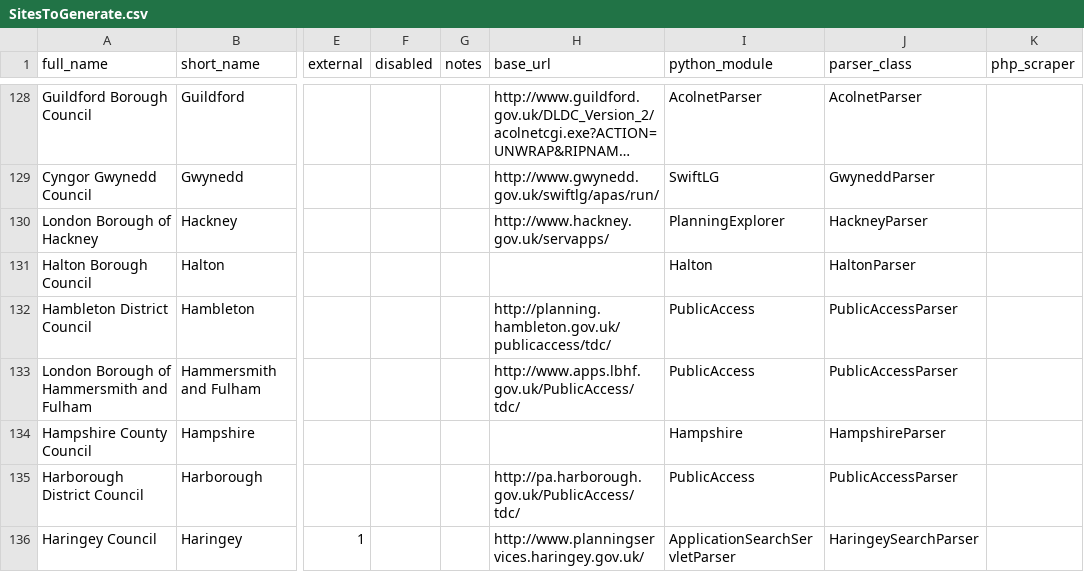
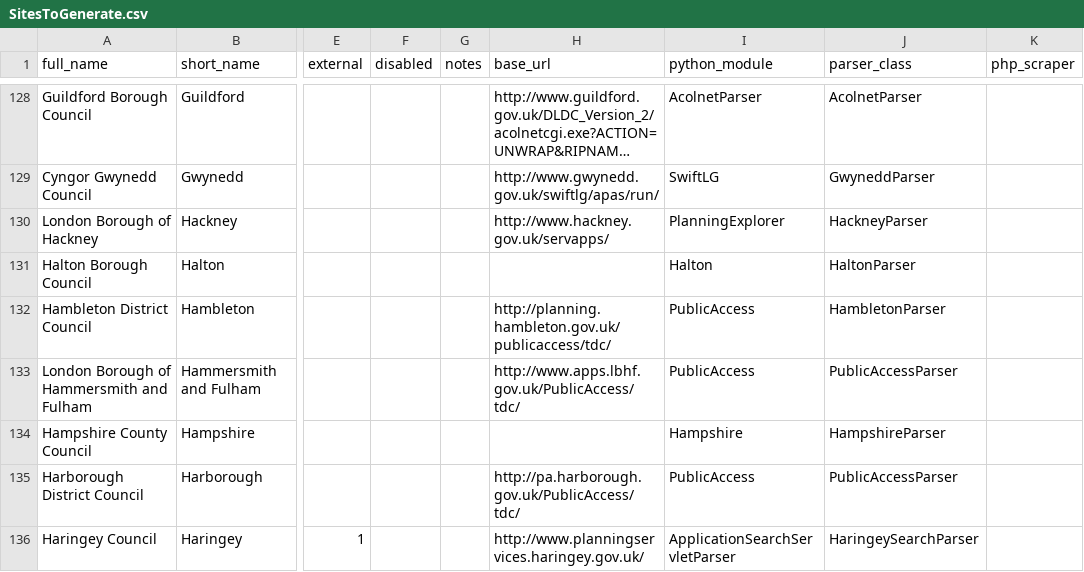
Before and after one commit to openaustralia/planningalerts, a CSV file: SitesToGenerate.csv, drawn as a sheet; only a part is shown, gaps mark what is left out; long unchanged cells end in …; the diff names each change by its address in the sheet, - before the commit and + after, or states it on an @@ line.

Commit message:
Bit of a refactor of PublicAccess in order to fix Hambleton.

```diff
--- a/SitesToGenerate.csv
+++ b/SitesToGenerate.csv
-J132 (parser_class): PublicAccessParser
+J132 (parser_class): HambletonParser
```
Also changed, not shown: 1 other file.
